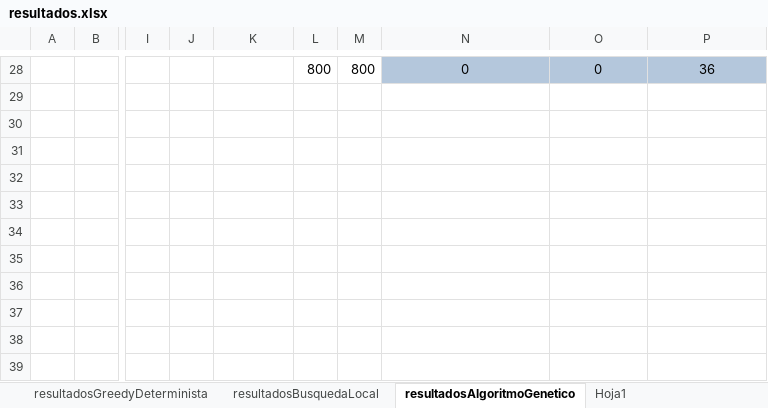
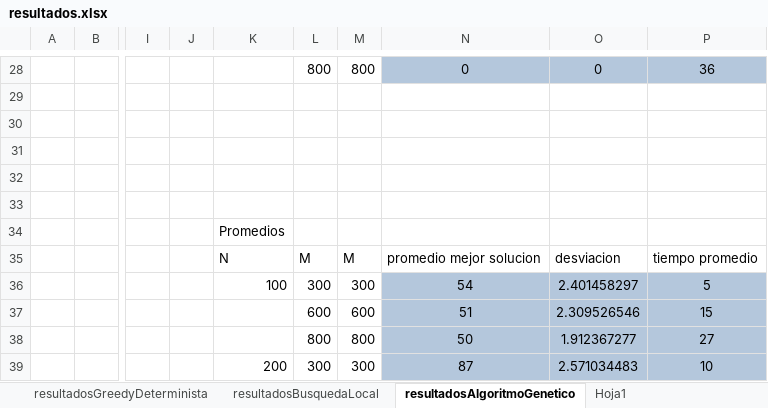
Before and after one commit to RicardoCharris14/FFMSP, an Excel workbook: resultados.xlsx, sheet resultadosAlgoritmoGenetico, drawn as a sheet; only a part is shown, gaps mark what is left out; values as stored, in another font and other column widths than the file's, no borders; the diff covers the shown part only; the diff names each change by its address in the sheet, - before the commit and + after, or states it on an @@ line.

Commit message:
Promedio resultados y comparativa

```diff
--- a/resultados.xlsx (sheet resultadosAlgoritmoGenetico)
+++ b/resultados.xlsx (sheet resultadosAlgoritmoGenetico)
-K34: (empty)
+K34: Promedios
-K35: (empty)
+K35: N
-L35: (empty)
+L35: M
-M35: (empty)
+M35: M
-N35: (empty)
+N35: promedio mejor solucion
-O35: (empty)
+O35: desviacion
-P35: (empty)
+P35: tiempo promedio
-K36: (empty)
+K36: 100
-L36: (empty)
+L36: 300
-M36: (empty)
+M36: 300
-N36: (empty)
+N36: 54
-N36:P39 fill: none
+N36:P39 fill: #B4C7DC
-O36: (empty)
+O36: 2.401458297
-P36: (empty)
+P36: 5
-L37: (empty)
+L37: 600
-M37: (empty)
+M37: 600
-N37: (empty)
+N37: 51
-O37: (empty)
+O37: 2.309526546
-P37: (empty)
+P37: 15
-L38: (empty)
+L38: 800
-M38: (empty)
+M38: 800
-N38: (empty)
+N38: 50
-O38: (empty)
+O38: 1.912367277
-P38: (empty)
+P38: 27
-K39: (empty)
+K39: 200
-L39: (empty)
+L39: 300
-M39: (empty)
+M39: 300
-N39: (empty)
+N39: 87
-O39: (empty)
+O39: 2.571034483
-P39: (empty)
+P39: 10
```
Also changed, not shown: 10 edited cells and cell formats elsewhere in this sheet, sheet Hoja1, sheet resultadosBusquedaLocal.
